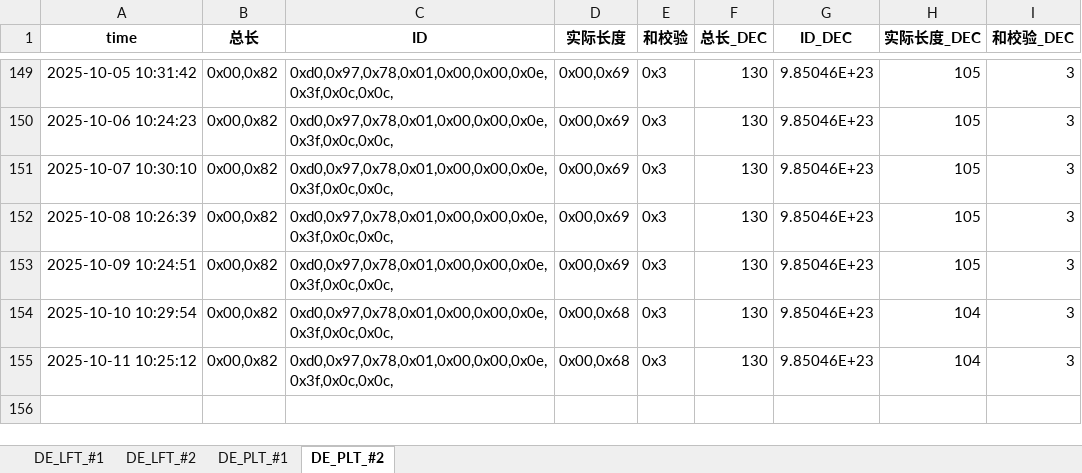
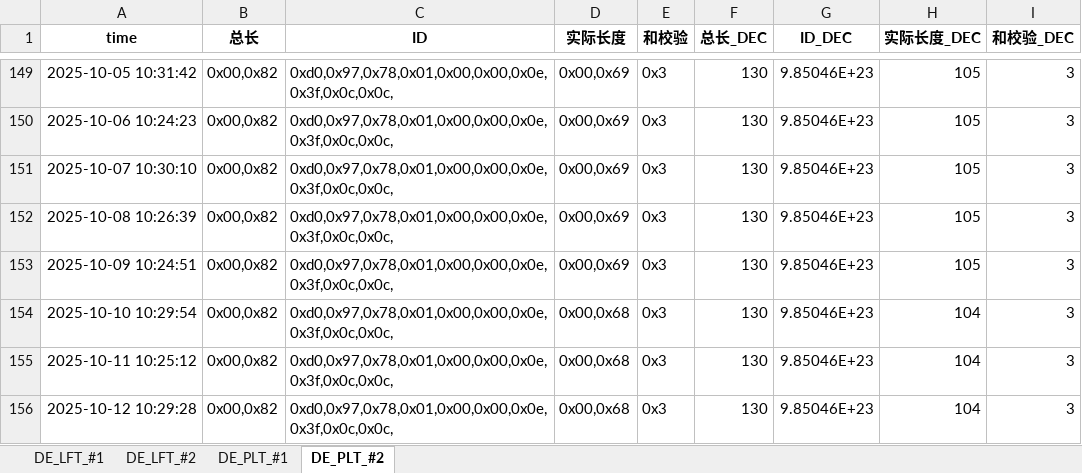
Before and after one commit to weichencsu/tbo_may2025, an Excel workbook: DE2025May_Database_update.xlsx, sheet DE_PLT_#2, drawn as a sheet; only a part is shown, gaps mark what is left out; values as stored, in another font and other column widths than the file's, no borders; the diff names each change by its address in the sheet, - before the commit and + after, or states it on an @@ line.

```diff
--- a/DE2025May_Database_update.xlsx (sheet DE_PLT_#2)
+++ b/DE2025May_Database_update.xlsx (sheet DE_PLT_#2)
+row 156: 2025-10-12 10:29:28 | 0x00,0x82 | 0xd0,0x97,0x78,0x01,0x00,0x00,0x0e,0x3f,0x0c,0x0c, | 0x00,0x68 | 0x3 | 130 | 9.85046E+23 | 104 | 3
```
Also changed, not shown: sheet DE_PLT_#1, sheet DE_LFT_#2, sheet DE_LFT_#1.
